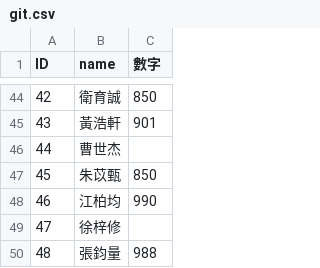
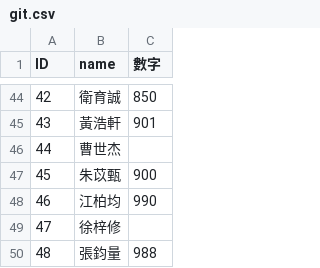
Before and after one commit to chennychengyi/githw111, a CSV file: git.csv, drawn as a sheet; only a part is shown, gaps mark what is left out.

Commit message:
Update git.csv

```diff
--- a/git.csv
+++ b/git.csv
@@ -46,3 +46,3 @@ ID,name,數字
 44,曹世杰,
-45,朱苡甄,850
+45,朱苡甄,900
 46,江柏均,990
```
